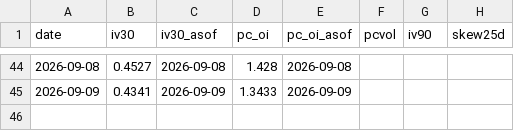
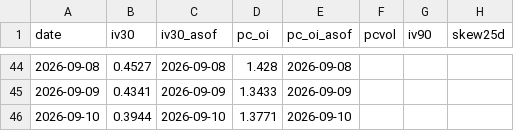
Before and after one commit to jgiancristofaro/soxx-regime-monitor, a CSV file: data/options_history.csv, drawn as a sheet; only a part is shown, gaps mark what is left out; the diff names each change by its address in the sheet, - before the commit and + after, or states it on an @@ line.

```diff
--- a/data/options_history.csv
+++ b/data/options_history.csv
+row 46: 2026-09-10 | 0.3944 | 2026-09-10 | 1.3771 | 2026-09-10
```
Also changed, not shown: data/history.csv, data/hourly.csv, 2 other files.
